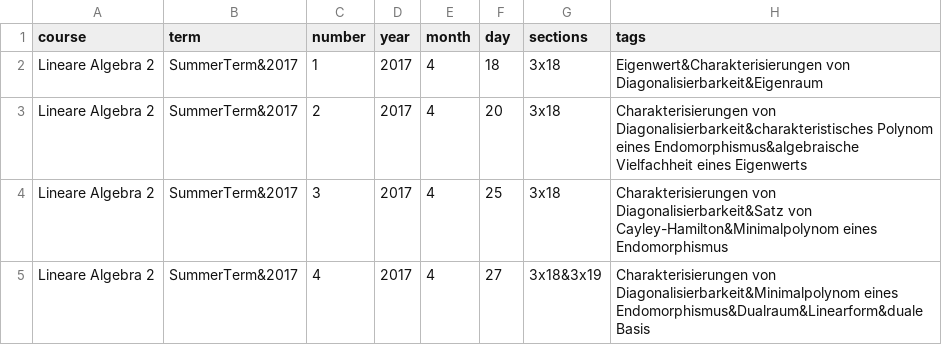
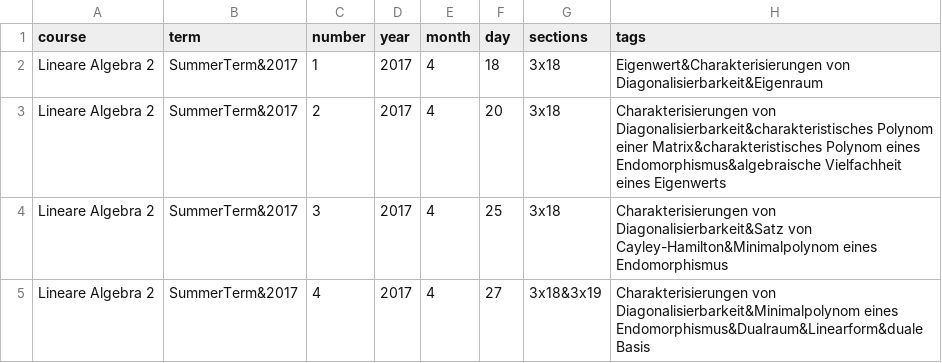
Before and after one commit to MaMpf-HD/mampf, a CSV file: db/csv/lessons.csv, drawn as a sheet; only a part is shown.

```diff
--- a/db/csv/lessons.csv
+++ b/db/csv/lessons.csv
@@ -2,3 +2,3 @@ course,term,number,year,month,day,sections,tags
 Lineare Algebra 2,SummerTerm&2017,1,2017,4,18,3x18,Eigenwert&Charakterisierungen von Diagonalisierbarkeit&Eigenraum
-Lineare Algebra 2,SummerTerm&2017,2,2017,4,20,3x18,Charakterisierungen von Diagonalisierbarkeit&charakteristisches Polynom eines Endomorphismus&algebraische Vielfachheit eines Eigenwerts
+Lineare Algebra 2,SummerTerm&2017,2,2017,4,20,3x18,Charakterisierungen von Diagonalisierbarkeit&charakteristisches Polynom einer Matrix&charakteristisches Polynom eines Endomorphismus&algebraische Vielfachheit eines Eigenwerts
 Lineare Algebra 2,SummerTerm&2017,3,2017,4,25,3x18,Charakterisierungen von Diagonalisierbarkeit&Satz von Cayley-Hamilton&Minimalpolynom eines Endomorphismus
```
Also changed, not shown: db/csv/media.csv, db/csv/sections.csv, 17 other files.
